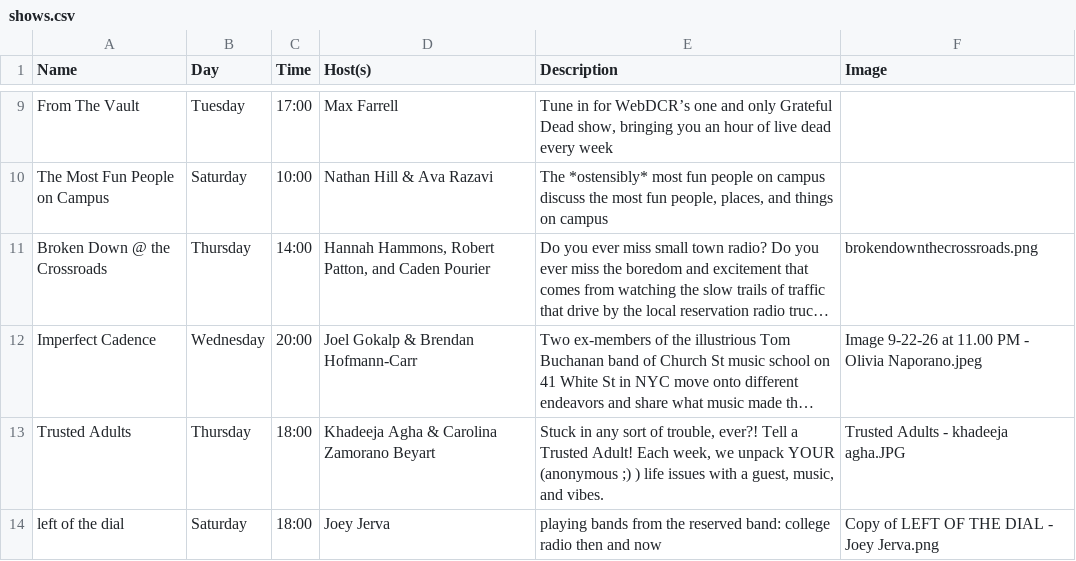
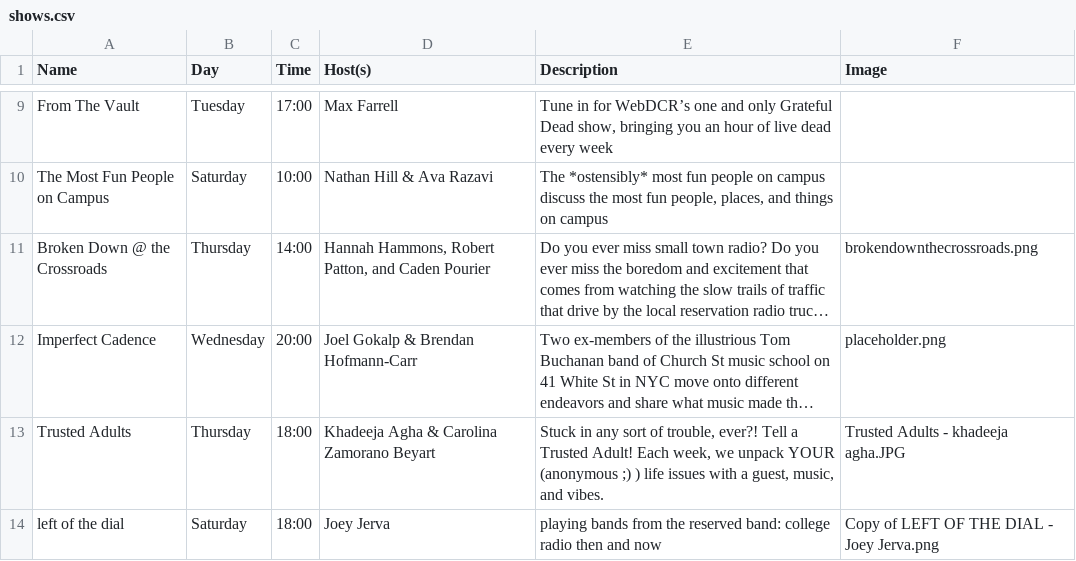
Before and after one commit to webdcr/webdcr.github.io, a CSV file: _data/shows.csv, drawn as a sheet; only a part is shown, gaps mark what is left out; long unchanged cells end in …; the diff names each change by its address in the sheet, - before the commit and + after, or states it on an @@ line.

Commit message:
Assign placeholder.png to Imperfect Cadence

```diff
--- a/_data/shows.csv
+++ b/_data/shows.csv
-F12 (Image): Image 9-22-26 at 11.00 PM - Olivia Naporano.jpeg
+F12 (Image): placeholder.png
```
